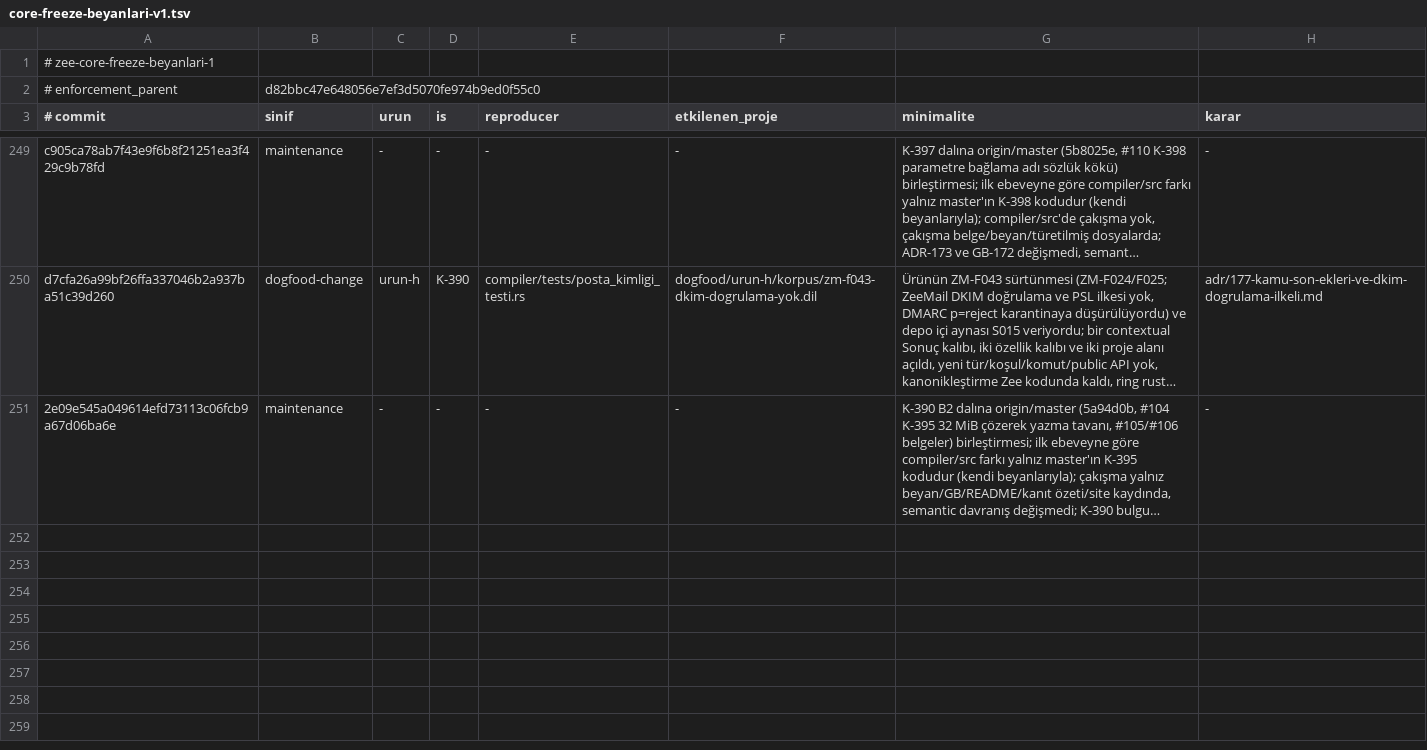
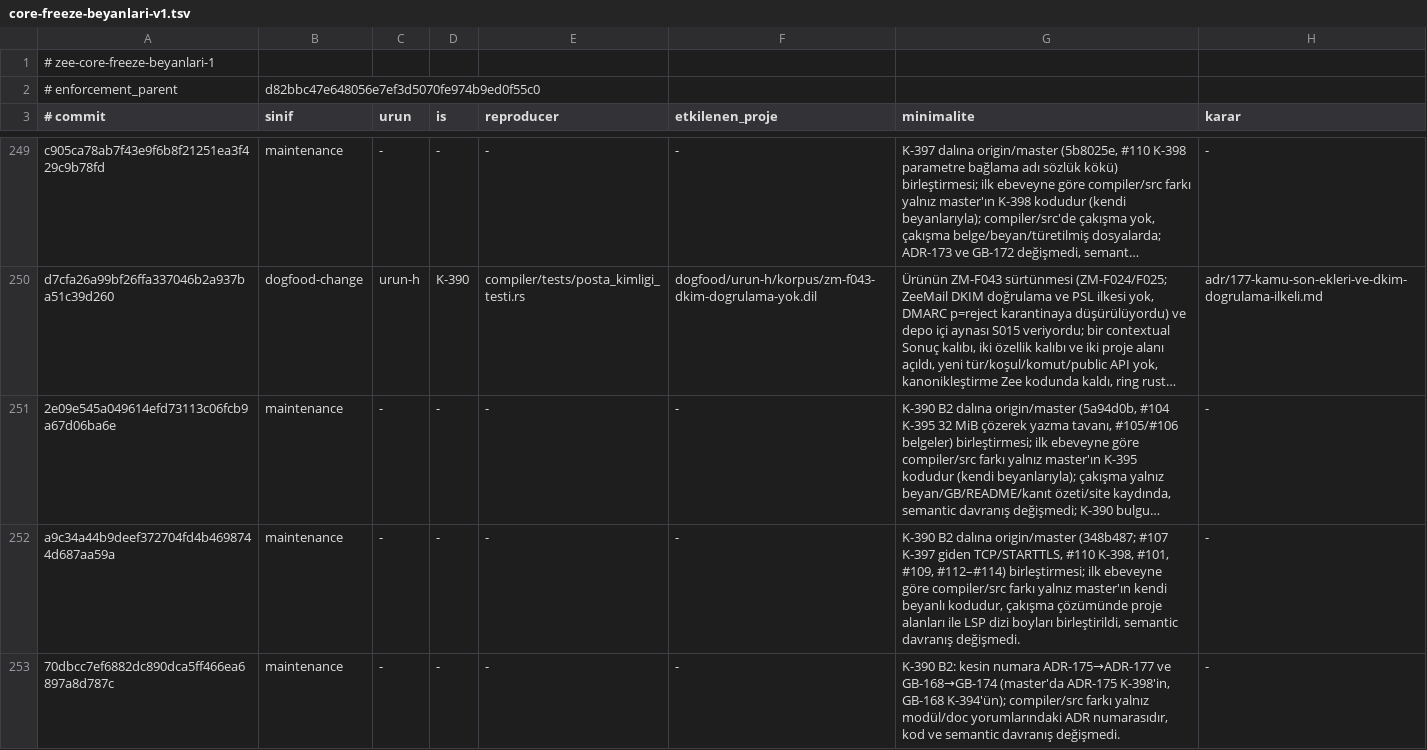
Before and after one commit to merbay-erp/zee, a TSV file: docs/core-freeze-beyanlari-v1.tsv, drawn as a sheet; only a part is shown, gaps mark what is left out; long unchanged cells end in …; the diff names each change by its address in the sheet, - before the commit and + after, or states it on an @@ line.

```diff
--- a/docs/core-freeze-beyanlari-v1.tsv
+++ b/docs/core-freeze-beyanlari-v1.tsv
+row 252: a9c34a44b9deef372704fd4b4698744d687aa59a | maintenance | - | - | - | - | K-390 B2 dalına origin/master (348b487; #107 K-397 giden TCP/STARTTLS, #110 K-398, #101, #109, #112–#114) birleştirmesi; ilk ebeveyne göre compiler/src farkı yalnız master'ın kendi beyanlı kodudur, çakışma çözümünde proje alanları ile LSP dizi boyları birleştirildi, semantic davranış değişmedi. | -
+row 253: 70dbcc7ef6882dc890dca5ff466ea6897a8d787c | maintenance | - | - | - | - | K-390 B2: kesin numara ADR-175→ADR-177 ve GB-168→GB-174 (master'da ADR-175 K-398'in, GB-168 K-394'ün); compiler/src farkı yalnız modül/doc yorumlarındaki ADR numarasıdır, kod ve semantic davranış değişmedi. | -
```
Also changed, not shown: docs/compiler-degisiklik-beyanlari-v1.tsv, docs/spec-madde-kaniti-v1.tsv, 6 other files.
